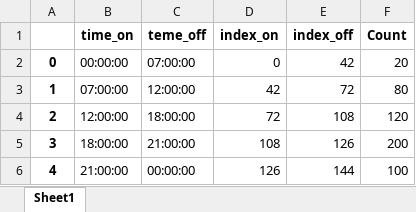
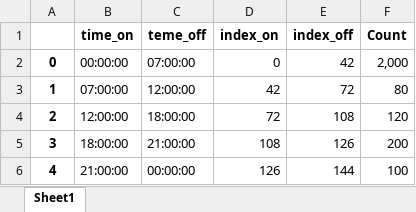
Before and after one commit to NikitaSavvin2000/forecasting-power-, an Excel workbook: Count result.xlsx, sheet Sheet1, drawn as a sheet; values as stored, in another font and other column widths than the file's, no borders; the diff names each change by its address in the sheet, - before the commit and + after, or states it on an @@ line.

Commit message:
Add function write_out_data. It write result data in xlxs.

```diff
--- a/Count result.xlsx (sheet Sheet1)
+++ b/Count result.xlsx (sheet Sheet1)
-F2 (Count): 20
+F2 (Count): 2,000
```
Also changed, not shown: Intermediate_data/Intermediate_result.xlsx, Poisson P.xlsx, 8 other files.
